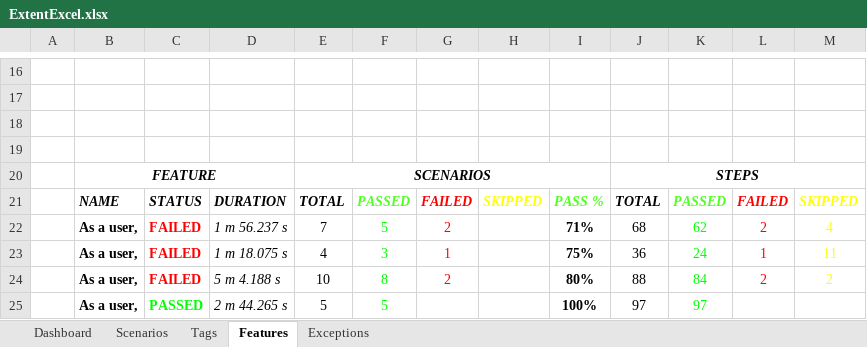
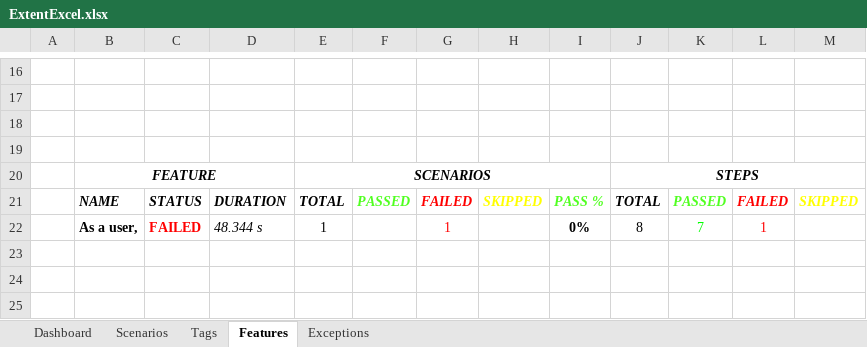
Before and after one commit to Ravinapansuriya/automation_exercise, an Excel workbook: test-output/ExcelReport/ExtentExcel.xlsx, sheet Features, drawn as a sheet; only a part is shown, gaps mark what is left out; values as stored, in another font and other column widths than the file's, no borders; charts and pictures not drawn; removed rows and columns are numbered as before the commit, all else as after; the diff names each change by its address in the sheet, - before the commit and + after, or states it on an @@ line.

```diff
--- a/test-output/ExcelReport/ExtentExcel.xlsx (sheet Features)
+++ b/test-output/ExcelReport/ExtentExcel.xlsx (sheet Features)
-row 22:  | As a user, | FAILED | 1 m 56.237 s | 7 | 5 | 2 |  | 71% | 68 | 62 | 2 | 4
-row 23:  | As a user, | FAILED | 1 m 18.075 s | 4 | 3 | 1 |  | 75% | 36 | 24 | 1 | 11
-row 24:  | As a user, | FAILED | 5 m 4.188 s | 10 | 8 | 2 |  | 80% | 88 | 84 | 2 | 2
-row 25:  | As a user, | PASSED | 2 m 44.265 s | 5 | 5 |  |  | 100% | 97 | 97
+row 22:  | As a user, | FAILED | 48.344 s | 1 |  | 1 |  | 0% | 8 | 7 | 1
```
Also changed, not shown: sheet Scenarios, sheet Tags, sheet Dashboard, sheet Exceptions, charts or pictures, 15 other files.
